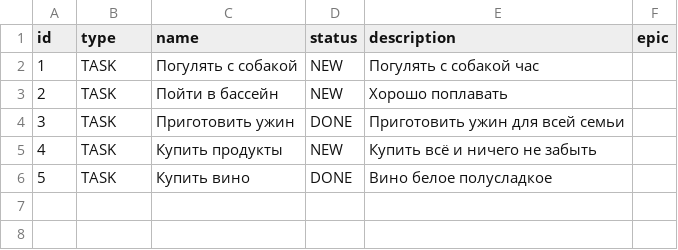
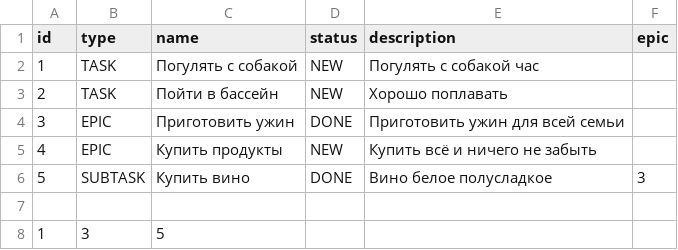
Before and after one commit to DmitreeV/java-kanban, a CSV file: src/manager/testFiles.csv, drawn as a sheet.

```diff
--- a/src/manager/testFiles.csv
+++ b/src/manager/testFiles.csv
@@ -3,4 +3,6 @@ id,type,name,status,description,epic
 2,TASK,Пойти в бассейн,NEW,Хорошо поплавать
-3,TASK,Приготовить ужин,DONE,Приготовить ужин для всей семьи
-4,TASK,Купить продукты,NEW,Купить всё и ничего не забыть
-5,TASK,Купить вино,DONE,Вино белое полусладкое
+3,EPIC,Приготовить ужин,DONE,Приготовить ужин для всей семьи
+4,EPIC,Купить продукты,NEW,Купить всё и ничего не забыть
+5,SUBTASK,Купить вино,DONE,Вино белое полусладкое,3
+
+1,3,5
```
Also changed, not shown: 7 other files.
